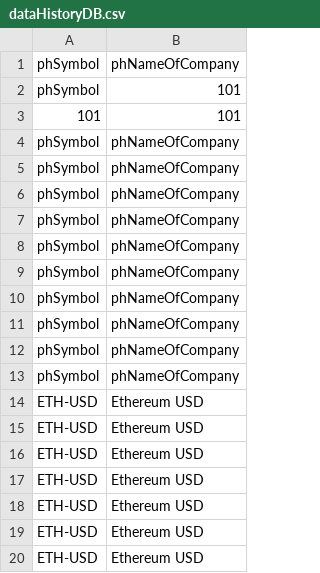
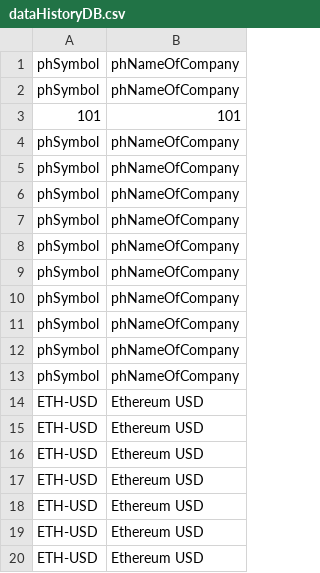
Before and after one commit to MrVannu/MagikMarket, a CSV file: src/main/resources/dataHistoryDB.csv, drawn as a sheet.

```diff
--- a/src/main/resources/dataHistoryDB.csv
+++ b/src/main/resources/dataHistoryDB.csv
@@ -1,3 +1,3 @@
 phSymbol,phNameOfCompany
-phSymbol,101
+phSymbol,phNameOfCompany
 101,101
```
Also changed, not shown: 1 other file.
